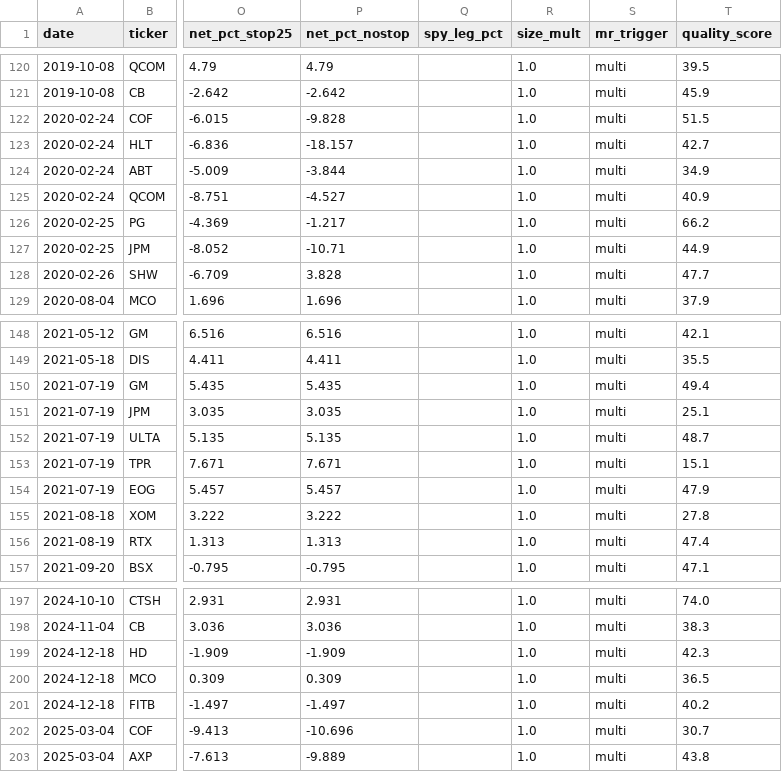
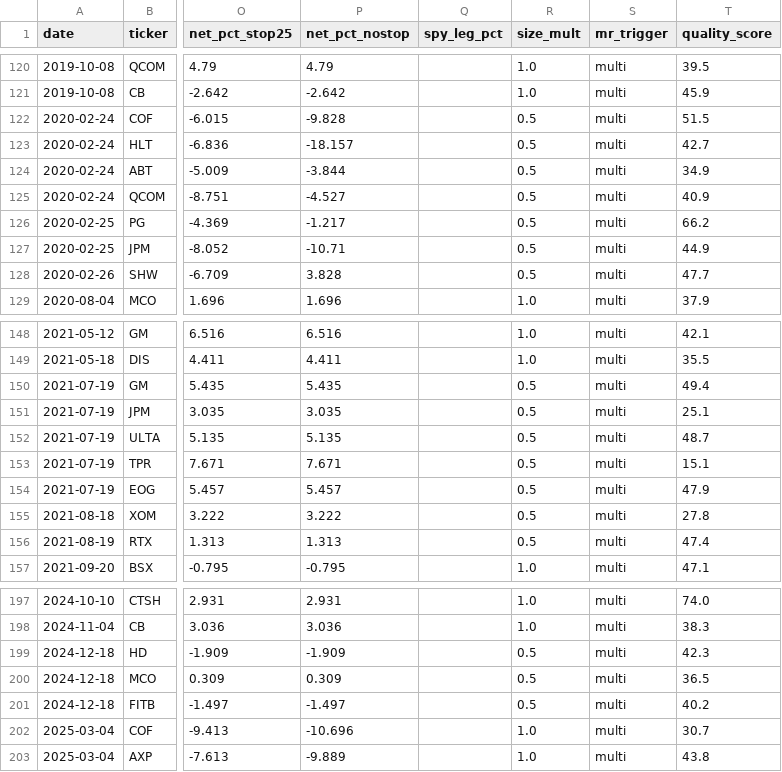
Before and after one commit to harsh14208/TradingRecommendationSystem, a CSV file: backend/data/backtest_trades_is.csv, drawn as a sheet; only a part is shown, gaps mark what is left out; the diff covers the shown part only; the diff names each change by its address in the sheet, - before the commit and + after, or states it on an @@ line.

```diff
--- a/backend/data/backtest_trades_is.csv
+++ b/backend/data/backtest_trades_is.csv
-R122:R128 (size_mult): 1.0
+R122:R128 (size_mult): 0.5
-R150:R156 (size_mult): 1.0
+R150:R156 (size_mult): 0.5
-R199:R201 (size_mult): 1.0
+R199:R201 (size_mult): 0.5
```
Also changed, not shown: 70 edited cells elsewhere in this file, 7 other files.
